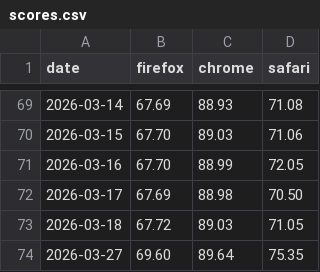
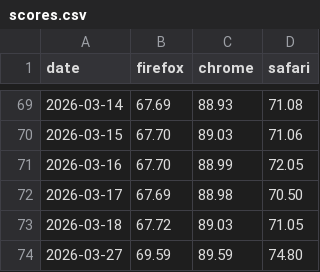
Before and after one commit to jgraham/arewewptyet, a CSV file: docs/interop-2026/scores.csv, drawn as a sheet; only a part is shown, gaps mark what is left out.

Commit message:
Update data

```diff
--- a/docs/interop-2026/scores.csv
+++ b/docs/interop-2026/scores.csv
@@ -73,2 +73,2 @@
 "2026-03-18",67.72,89.03,71.05
-"2026-03-27",69.60,89.64,75.35
+"2026-03-27",69.59,89.59,74.80
```
